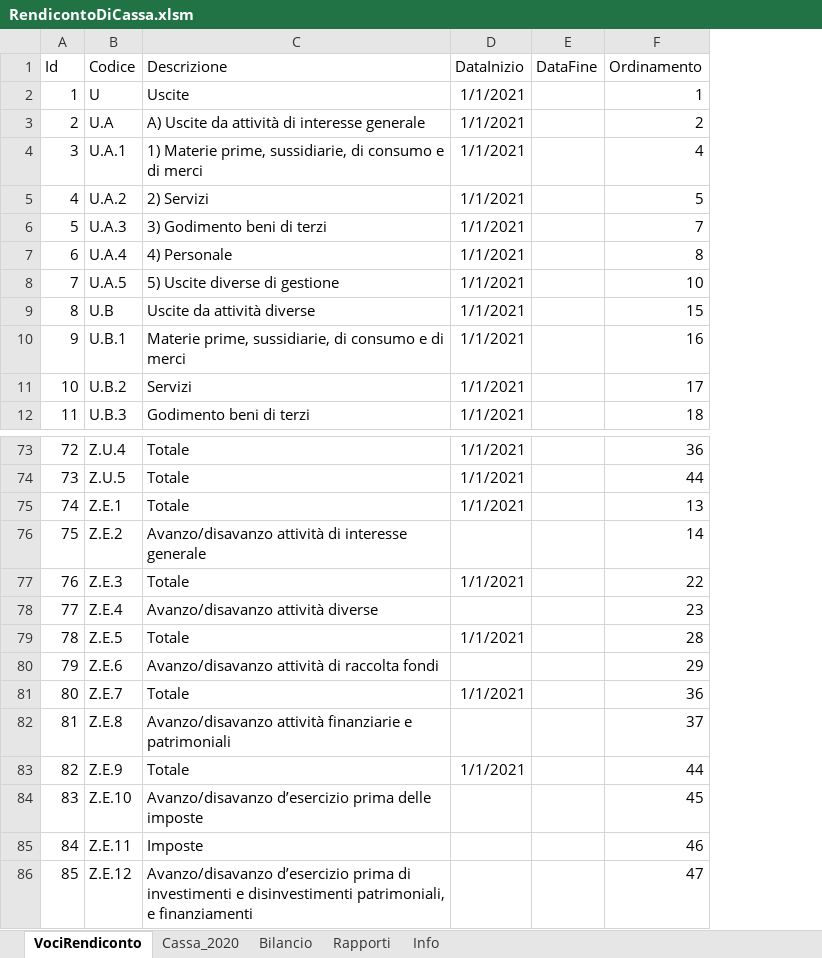
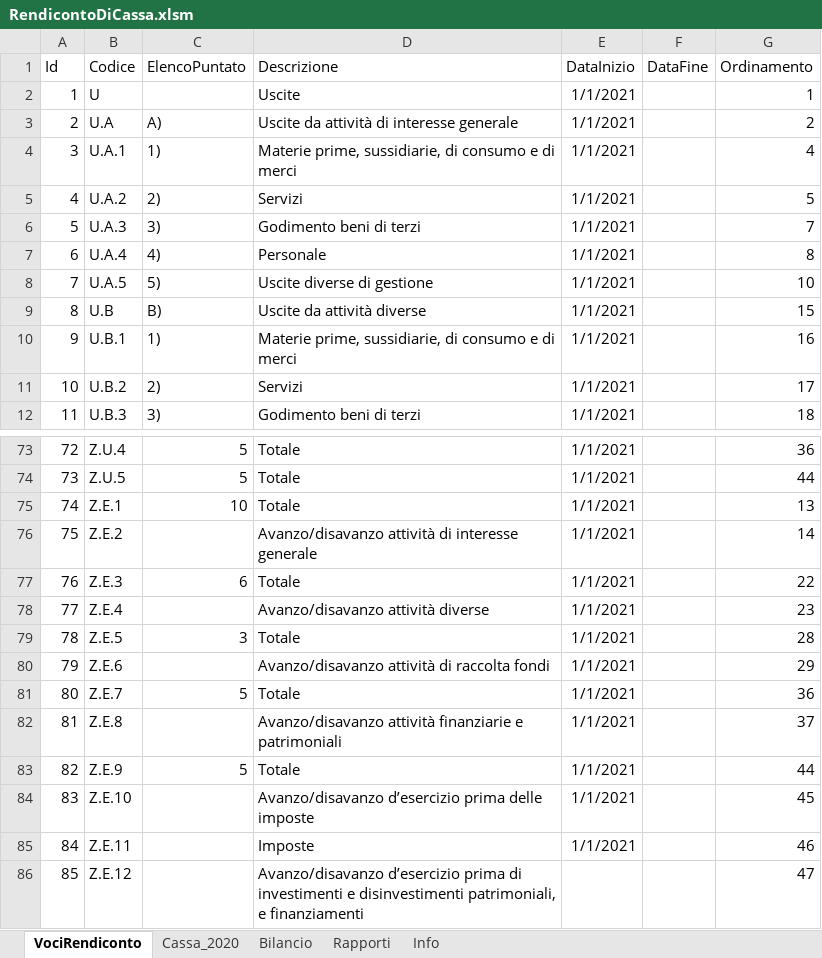
Before and after one commit to FoliniC/RendicontoCassaETS, an Excel workbook: RendicontoDiCassa.xlsm, sheet VociRendiconto, drawn as a sheet; only a part is shown, gaps mark what is left out; values as stored, in another font and other column widths than the file's, no borders; charts and pictures and table styles not drawn; addresses are those after the commit; the diff names each change by its address in the sheet, - before the commit and + after, or states it on an @@ line.

```diff
--- a/RendicontoDiCassa.xlsm (sheet VociRendiconto)
+++ b/RendicontoDiCassa.xlsm (sheet VociRendiconto)
+column C (ElencoPuntato), rows 3-12: A) | 1) | 2) | 3) | 4) | 5) | B) | 1) | 2) | 3); rows 73-83: 5 | 5 | 10 |  | 6 |  | 3 |  | 5 |  | 5
-D3 (Descrizione): A) Uscite da attività di interesse generale
+D3 (Descrizione): Uscite da attività di interesse generale
-D4 (Descrizione): 1) Materie prime,…
+D4 (Descrizione): Materie prime,…
-D5 (Descrizione): 2) Servizi
+D5 (Descrizione): Servizi
-D6 (Descrizione): 3) Godimento beni di terzi
+D6 (Descrizione): Godimento beni di terzi
-D7 (Descrizione): 4) Personale
+D7 (Descrizione): Personale
-D8 (Descrizione): 5) Uscite diverse di gestione
+D8 (Descrizione): Uscite diverse di gestione
-E76 (DataInizio): (empty)
+E76 (DataInizio): 1/1/2021
-E78 (DataInizio): (empty)
+E78 (DataInizio): 1/1/2021
-E80 (DataInizio): (empty)
+E80 (DataInizio): 1/1/2021
-E82 (DataInizio): (empty)
+E82 (DataInizio): 1/1/2021
-E84:E85 (DataInizio): (empty)
+E84:E85 (DataInizio): 1/1/2021
```
Also changed, not shown: sheet Cassa_2020, sheet Info, charts or pictures.
